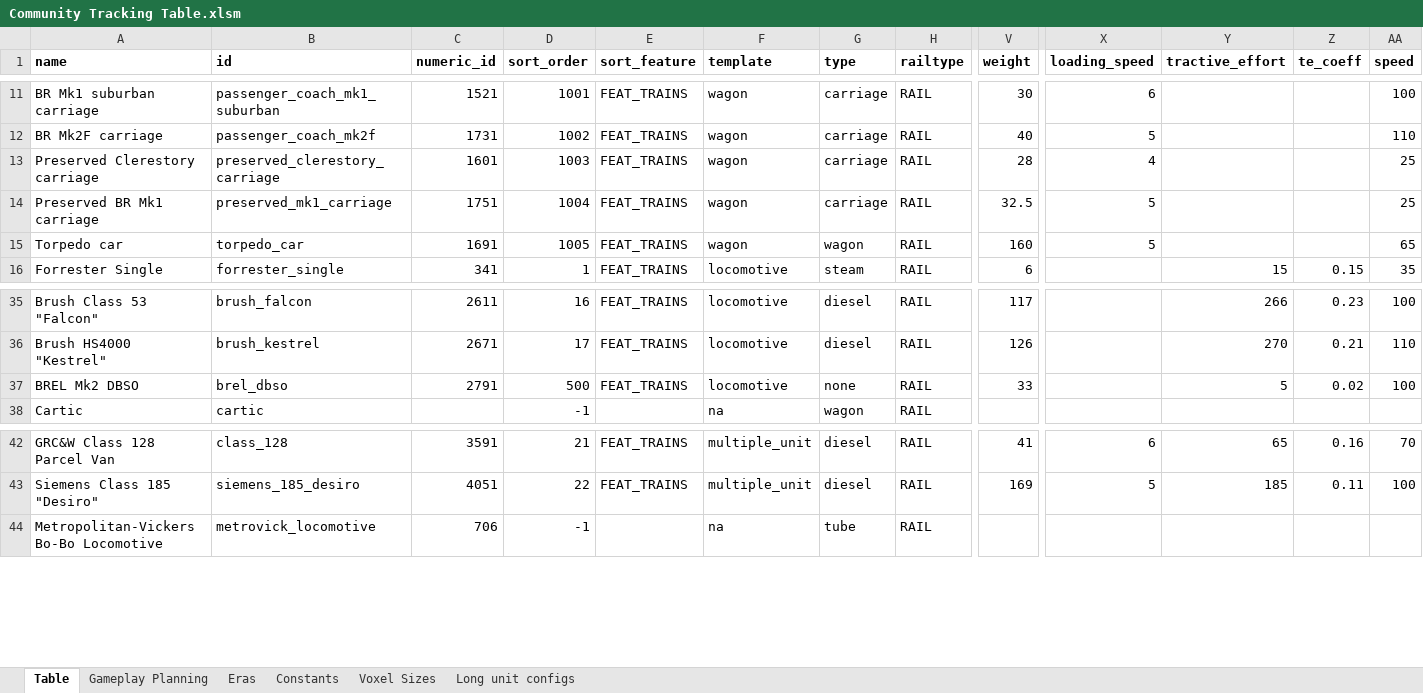
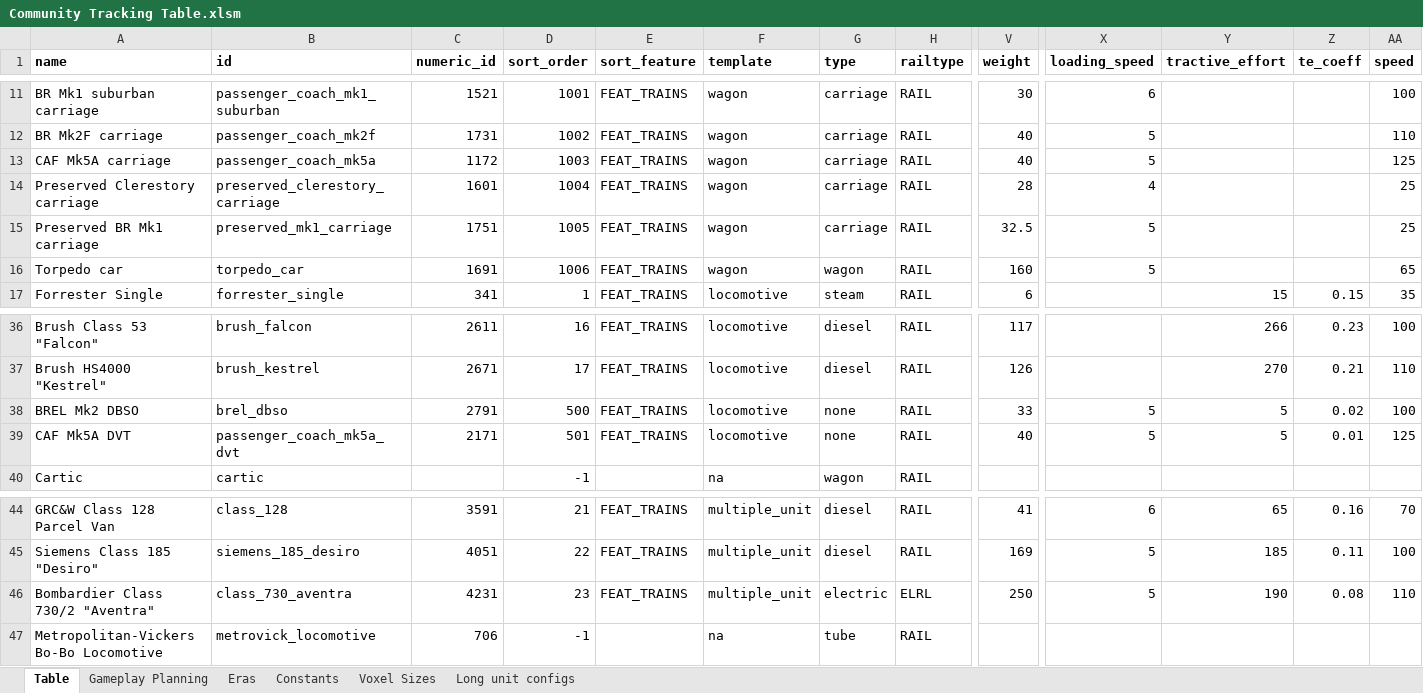
Before and after one commit to mattkimber/timberwolfs_trains, an Excel workbook: Community Tracking Table.xlsm, sheet Table, drawn as a sheet; only a part is shown, gaps mark what is left out; values as stored, in another font and other column widths than the file's, no borders; addresses are those after the commit; rows hold the shown columns only; the diff names each change by its address in the sheet, - before the commit and + after, or states it on an @@ line.

Commit message:
new units and weathering

```diff
--- a/Community Tracking Table.xlsm (sheet Table)
+++ b/Community Tracking Table.xlsm (sheet Table)
+row 13: CAF Mk5A carriage | passenger_coach_mk5a | 1172 | 1003 | FEAT_TRAINS | wagon | carriage | RAIL | 40 | 5 |  |  | 125
-D14 (sort_order): 1003
+D14 (sort_order): 1004
-D15 (sort_order): 1004
+D15 (sort_order): 1005
-D16 (sort_order): 1005
+D16 (sort_order): 1006
-X38 (loading_speed): (empty)
+X38 (loading_speed): 5
+row 39: CAF Mk5A DVT | passenger_coach_mk5a_dvt | 2171 | 501 | FEAT_TRAINS | locomotive | none | RAIL | 40 | 5 | 5 | 0.01 | 125
+row 46: Bombardier Class 730/2 "Aventra" | class_730_aventra | 4231 | 23 | FEAT_TRAINS | multiple_unit | electric | ELRL | 250 | 5 | 190 | 0.08 | 110
```
Also changed, not shown: sheet Gameplay Planning, formulas that keep their value, hidden cells, Tracking Table.xlsm, 20 other files.
